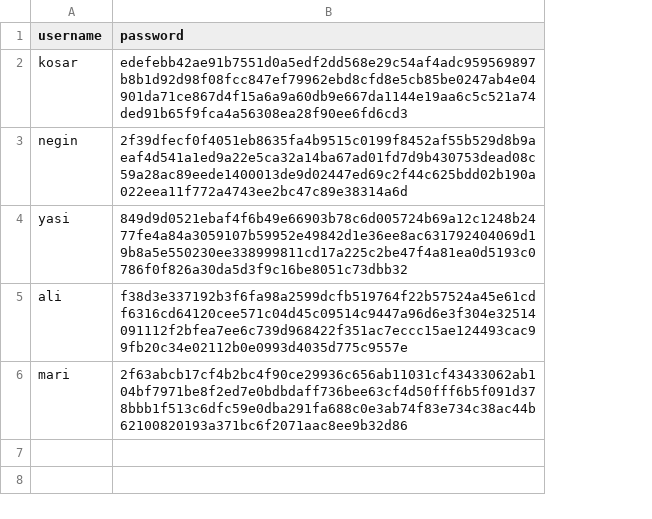
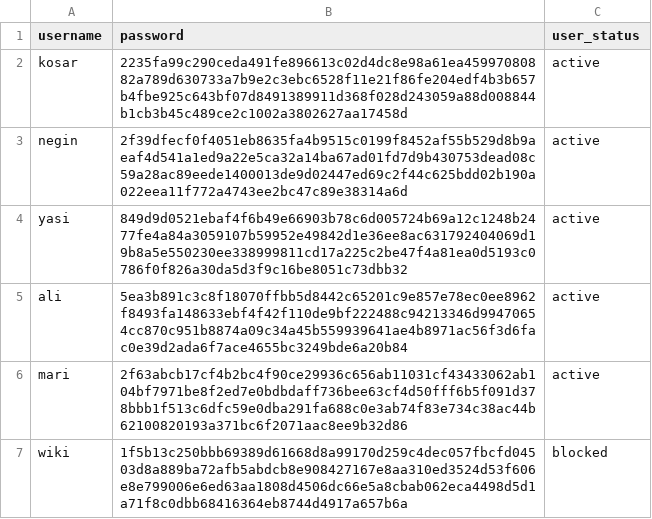
Before and after one commit to Miss-Programmer/Reminder_Project, a CSV file: user_pass.csv, drawn as a sheet; the diff names each change by its address in the sheet, - before the commit and + after, or states it on an @@ line.

```diff
--- a/user_pass.csv
+++ b/user_pass.csv
+column C (user_status), rows 2-6: all active
-B2 (password): edefebb42ae91b7551d0a5edf2dd568e29c54af4adc959569897b8b1d92d98f08fcc847ef79962ebd8cfd8e5cb85be0247ab4e04901da71ce867d4f15a6a9a60db9e667da1144e19aa6c5c521a74ded91b65f9fca4a56308ea28f90ee6fd6cd3
+B2 (password): 2235fa99c290ceda491fe896613c02d4dc8e98a61ea45997080882a789d630733a7b9e2c3ebc6528f11e21f86fe204edf4b3b657b4fbe925c643bf07d8491389911d368f028d243059a88d008844b1cb3b45c489ce2c1002a3802627aa17458d
-B5 (password): f38d3e337192b3f6fa98a2599dcfb519764f22b57524a45e61cdf6316cd64120cee571c04d45c09514c9447a96d6e3f304e32514091112f2bfea7ee6c739d968422f351ac7eccc15ae124493cac99fb20c34e02112b0e0993d4035d775c9557e
+B5 (password): 5ea3b891c3c8f18070ffbb5d8442c65201c9e857e78ec0ee8962f8493fa148633ebf4f42f110de9bf222488c94213346d99470654cc870c951b8874a09c34a45b559939641ae4b8971ac56f3d6fac0e39d2ada6f7ace4655bc3249bde6a20b84
+row 7: wiki | 1f5b13c250bbb69389d61668d8a99170d259c4dec057fbcfd04503d8a889ba72afb5abdcb8e908427167e8aa310ed3524d53f606e8e799006e6ed63aa1808d4506dc66e5a8cbab062eca4498d5d1a71f8c0dbb68416364eb8744d4917a657b6a | blocked
```
Also changed, not shown: requests.csv, tasks.csv, 5 other files.
